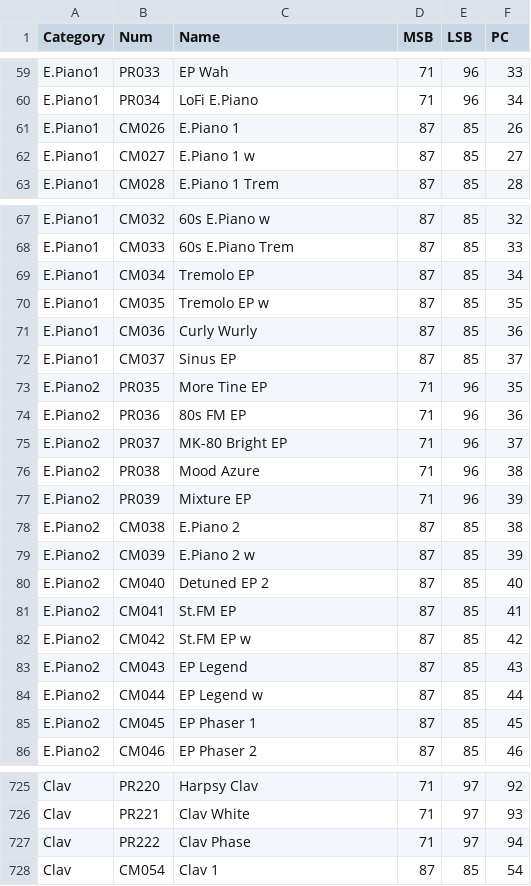
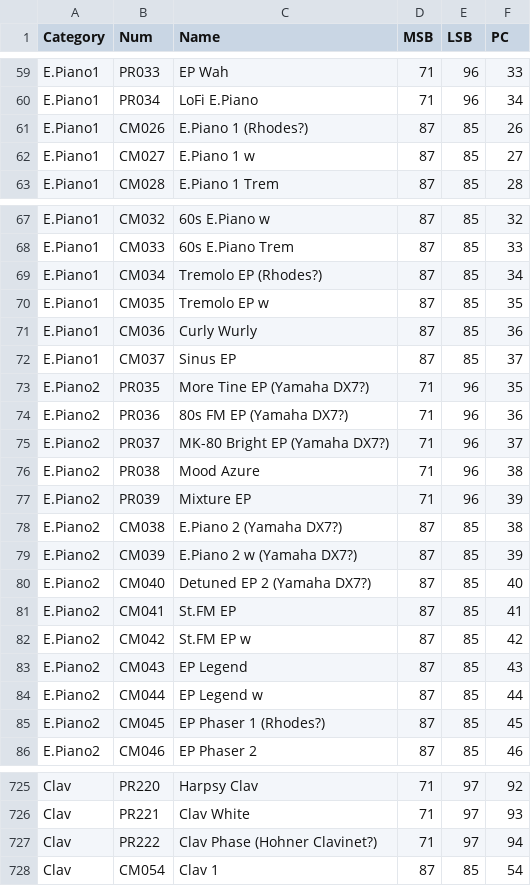
Before and after one commit to pianosnake/roland-go-keys, a CSV file: tones.csv, drawn as a sheet; only a part is shown, gaps mark what is left out; the diff covers the shown part only.

```diff
--- a/tones.csv
+++ b/tones.csv
@@ -60,3 +60,3 @@ E.Piano1,PR033,EP Wah,71,96,33
 E.Piano1,PR034,LoFi E.Piano,71,96,34
-E.Piano1,CM026,E.Piano 1,87,85,26
+E.Piano1,CM026,E.Piano 1 (Rhodes?),87,85,26
 E.Piano1,CM027,E.Piano 1 w,87,85,27
@@ -68,3 +68,3 @@ E.Piano1,CM032,60s E.Piano w,87,85,32
 E.Piano1,CM033,60s E.Piano Trem,87,85,33
-E.Piano1,CM034,Tremolo EP,87,85,34
+E.Piano1,CM034,Tremolo EP (Rhodes?),87,85,34
 E.Piano1,CM035,Tremolo EP w,87,85,35
@@ -72,10 +72,10 @@ E.Piano1,CM036,Curly Wurly,87,85,36
 E.Piano1,CM037,Sinus EP,87,85,37
-E.Piano2,PR035,More Tine EP,71,96,35
-E.Piano2,PR036,80s FM EP,71,96,36
-E.Piano2,PR037,MK-80 Bright EP,71,96,37
+E.Piano2,PR035,More Tine EP (Yamaha DX7?),71,96,35
+E.Piano2,PR036,80s FM EP (Yamaha DX7?),71,96,36
+E.Piano2,PR037,MK-80 Bright EP (Yamaha DX7?),71,96,37
 E.Piano2,PR038,Mood Azure,71,96,38
 E.Piano2,PR039,Mixture EP,71,96,39
-E.Piano2,CM038,E.Piano 2,87,85,38
-E.Piano2,CM039,E.Piano 2 w,87,85,39
-E.Piano2,CM040,Detuned EP 2,87,85,40
+E.Piano2,CM038,E.Piano 2 (Yamaha DX7?),87,85,38
+E.Piano2,CM039,E.Piano 2 w (Yamaha DX7?),87,85,39
+E.Piano2,CM040,Detuned EP 2  (Yamaha DX7?),87,85,40
 E.Piano2,CM041,St.FM EP,87,85,41
@@ -84,3 +84,3 @@ E.Piano2,CM043,EP Legend,87,85,43
 E.Piano2,CM044,EP Legend w,87,85,44
-E.Piano2,CM045,EP Phaser 1,87,85,45
+E.Piano2,CM045,EP Phaser 1 (Rhodes?),87,85,45
 E.Piano2,CM046,EP Phaser 2,87,85,46
@@ -726,3 +726,3 @@ Clav,PR220,Harpsy Clav,71,97,92
 Clav,PR221,Clav White,71,97,93
-Clav,PR222,Clav Phase,71,97,94
+Clav,PR222,Clav Phase (Hohner Clavinet?),71,97,94
 Clav,CM054,Clav 1,87,85,54
```
Also changed, not shown: 5 edited cells elsewhere in this file, cc.csv, 3 other files.
